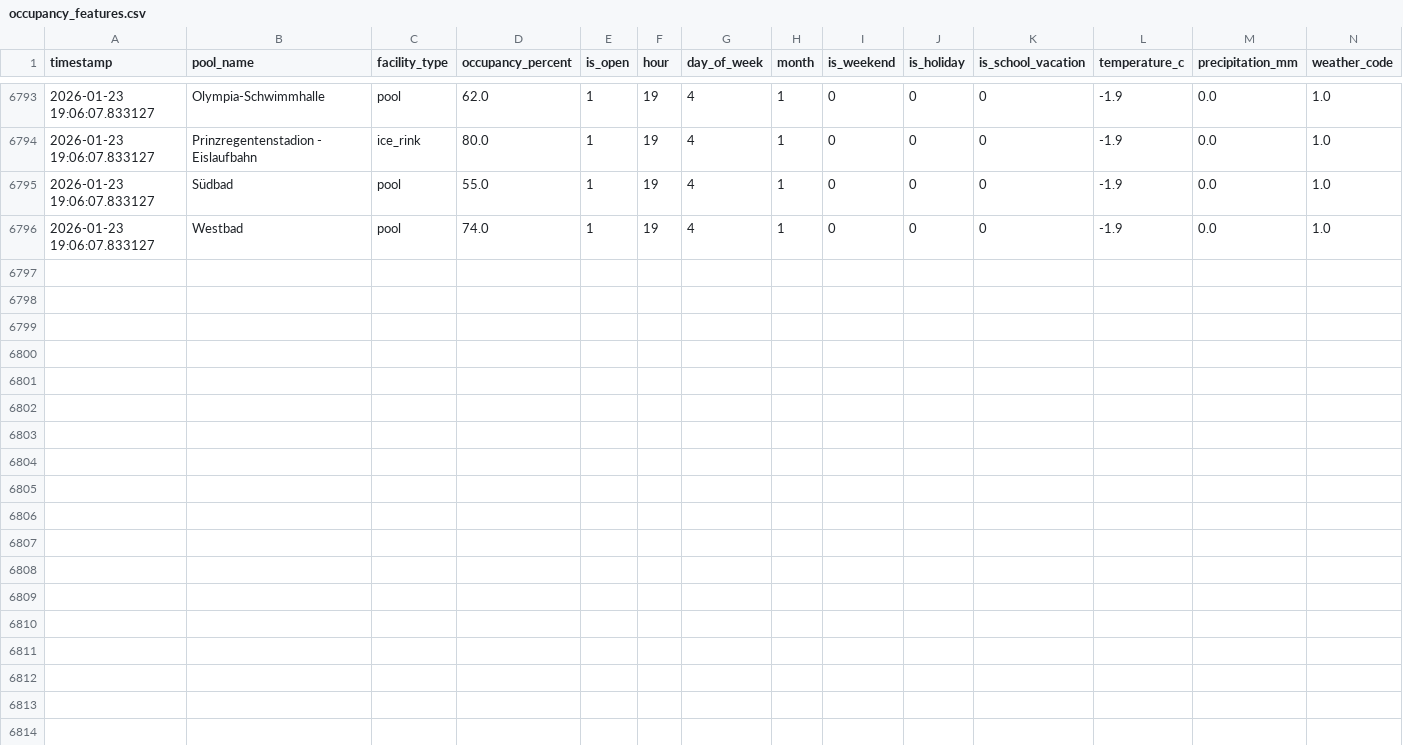
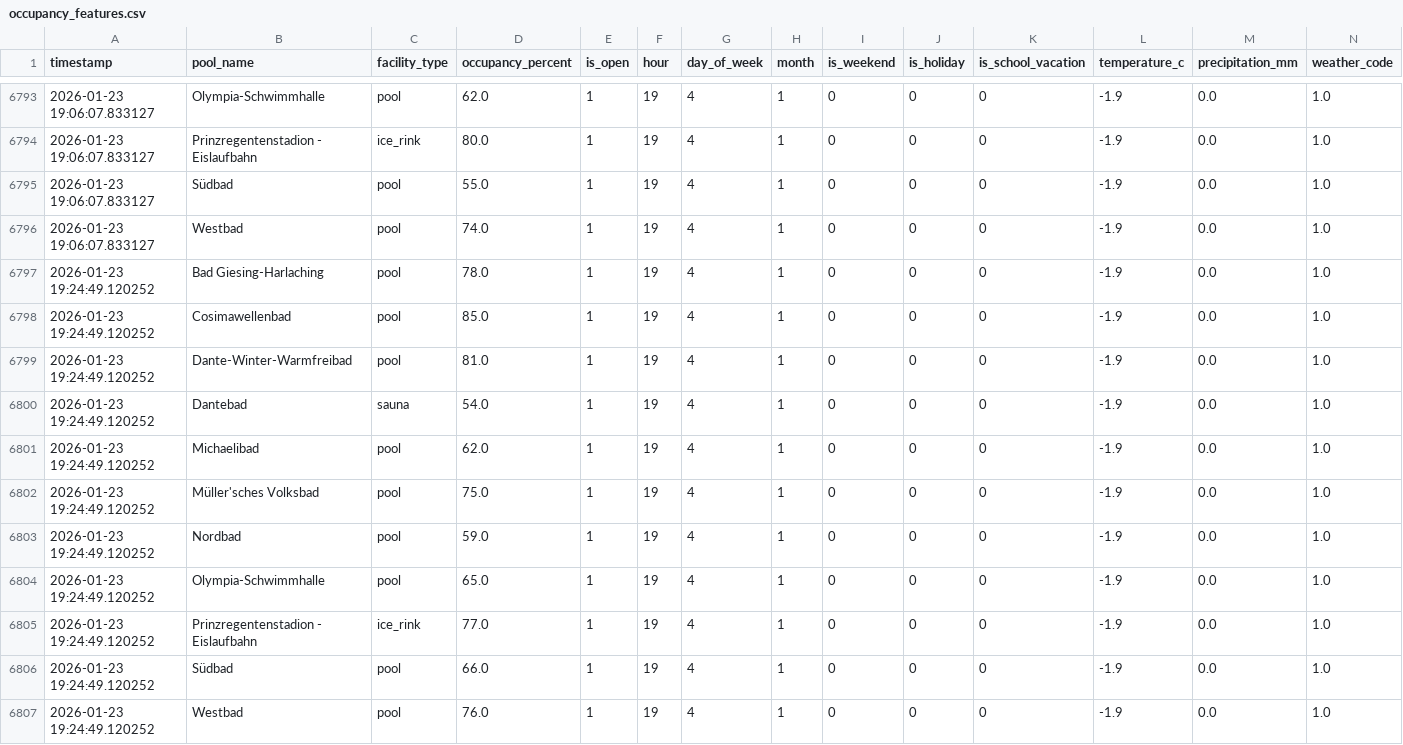
Before and after one commit to tillg/swm_pool_data, a CSV file: datasets/occupancy_features.csv, drawn as a sheet; only a part is shown, gaps mark what is left out; rows hold the shown columns only; the diff names each change by its address in the sheet, - before the commit and + after, or states it on an @@ line.

```diff
--- a/datasets/occupancy_features.csv
+++ b/datasets/occupancy_features.csv
+row 6797: 2026-01-23 19:24:49.120252 | Bad Giesing-Harlaching | pool | 78.0 | 1 | 19 | 4 | 1 | 0 | 0 | 0 | -1.9 | 0.0 | 1.0
+row 6798: 2026-01-23 19:24:49.120252 | Cosimawellenbad | pool | 85.0 | 1 | 19 | 4 | 1 | 0 | 0 | 0 | -1.9 | 0.0 | 1.0
+row 6799: 2026-01-23 19:24:49.120252 | Dante-Winter-Warmfreibad | pool | 81.0 | 1 | 19 | 4 | 1 | 0 | 0 | 0 | -1.9 | 0.0 | 1.0
+row 6800: 2026-01-23 19:24:49.120252 | Dantebad | sauna | 54.0 | 1 | 19 | 4 | 1 | 0 | 0 | 0 | -1.9 | 0.0 | 1.0
+row 6801: 2026-01-23 19:24:49.120252 | Michaelibad | pool | 62.0 | 1 | 19 | 4 | 1 | 0 | 0 | 0 | -1.9 | 0.0 | 1.0
+row 6802: 2026-01-23 19:24:49.120252 | Müller'sches Volksbad | pool | 75.0 | 1 | 19 | 4 | 1 | 0 | 0 | 0 | -1.9 | 0.0 | 1.0
+row 6803: 2026-01-23 19:24:49.120252 | Nordbad | pool | 59.0 | 1 | 19 | 4 | 1 | 0 | 0 | 0 | -1.9 | 0.0 | 1.0
+row 6804: 2026-01-23 19:24:49.120252 | Olympia-Schwimmhalle | pool | 65.0 | 1 | 19 | 4 | 1 | 0 | 0 | 0 | -1.9 | 0.0 | 1.0
+row 6805: 2026-01-23 19:24:49.120252 | Prinzregentenstadion - Eislaufbahn | ice_rink | 77.0 | 1 | 19 | 4 | 1 | 0 | 0 | 0 | -1.9 | 0.0 | 1.0
+row 6806: 2026-01-23 19:24:49.120252 | Südbad | pool | 66.0 | 1 | 19 | 4 | 1 | 0 | 0 | 0 | -1.9 | 0.0 | 1.0
+row 6807: 2026-01-23 19:24:49.120252 | Westbad | pool | 76.0 | 1 | 19 | 4 | 1 | 0 | 0 | 0 | -1.9 | 0.0 | 1.0
```
